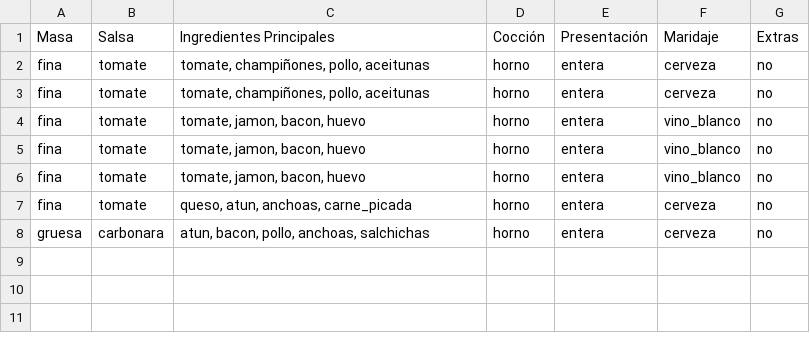
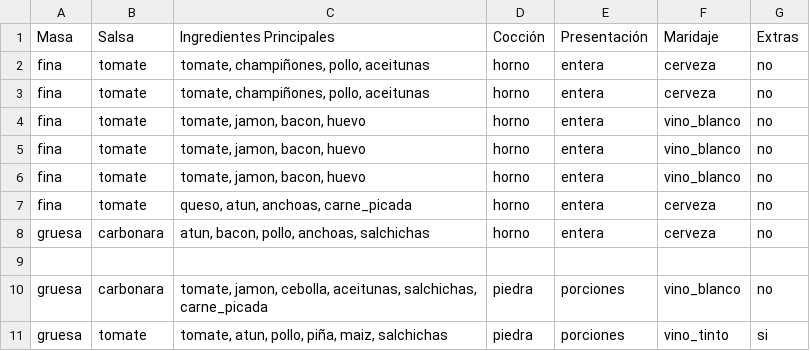
Before and after one commit to albabernal03/patrones_creacionales, a CSV file: Proyectoweb/pizza.csv, drawn as a sheet.

```diff
--- a/Proyectoweb/pizza.csv
+++ b/Proyectoweb/pizza.csv
@@ -8 +8,4 @@ fina,tomate,"queso, atun, anchoas, carne_picada",horno,entera,cerveza,no
 gruesa,carbonara,"atun, bacon, pollo, anchoas, salchichas",horno,entera,cerveza,no
+,,,,,,
+gruesa,carbonara,"tomate, jamon, cebolla, aceitunas, salchichas, carne_picada",piedra,porciones,vino_blanco,no
+gruesa,tomate,"tomate, atun, pollo, piña, maiz, salchichas",piedra,porciones,vino_tinto,si
```
Also changed, not shown: 3 other files.
